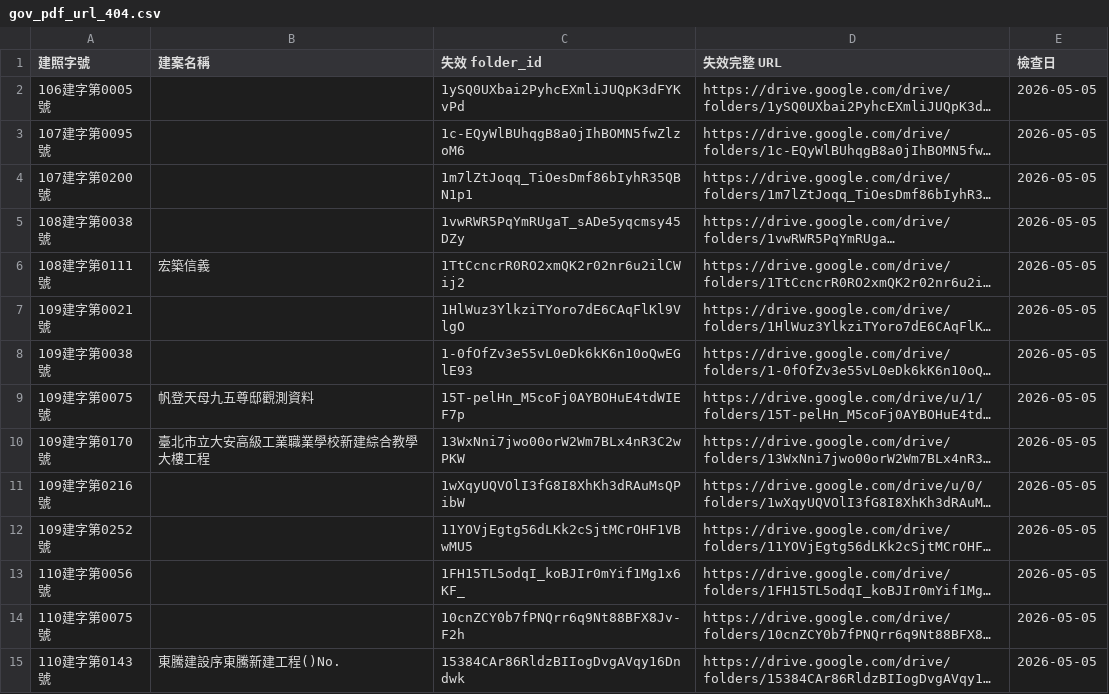
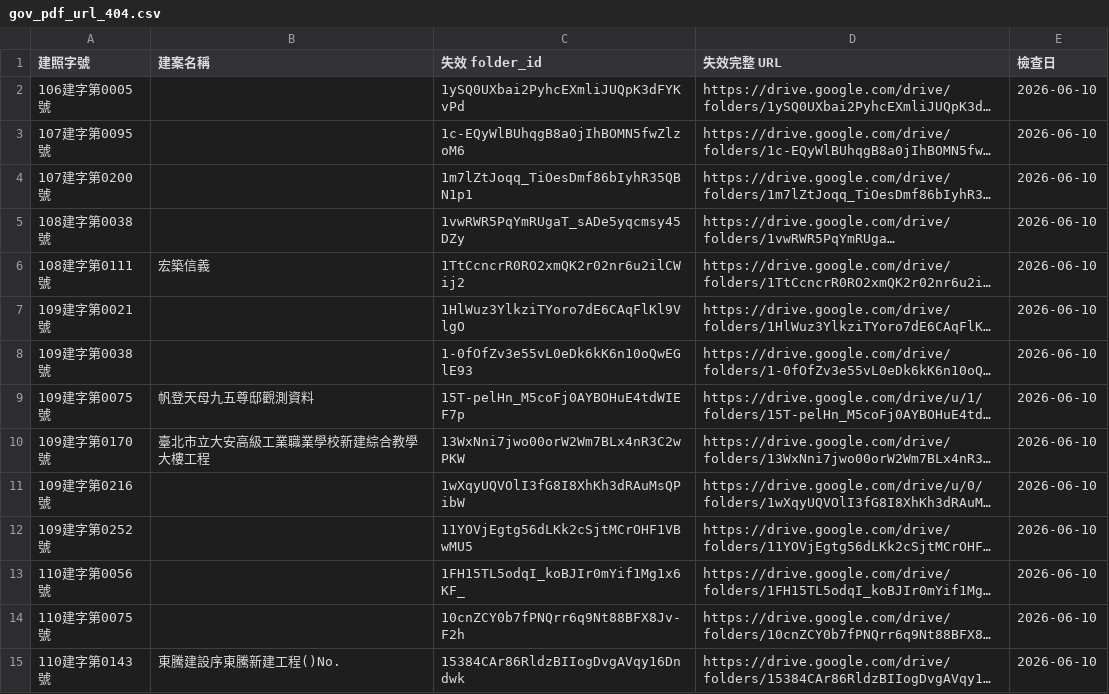
Before and after one commit to GeoThings/geoBingAn-pdf-sync-tool, a CSV file: state/gov_pdf_url_404.csv, drawn as a sheet; only a part is shown; long unchanged cells end in …; the diff covers the shown part only; the diff names each change by its address in the sheet, - before the commit and + after, or states it on an @@ line.

```diff
--- a/state/gov_pdf_url_404.csv
+++ b/state/gov_pdf_url_404.csv
-E2:E15 (檢查日): 2026-05-05
+E2:E15 (檢查日): 2026-06-10
```
Also changed, not shown: 3 added rows and 25 edited cells elsewhere in this file.
